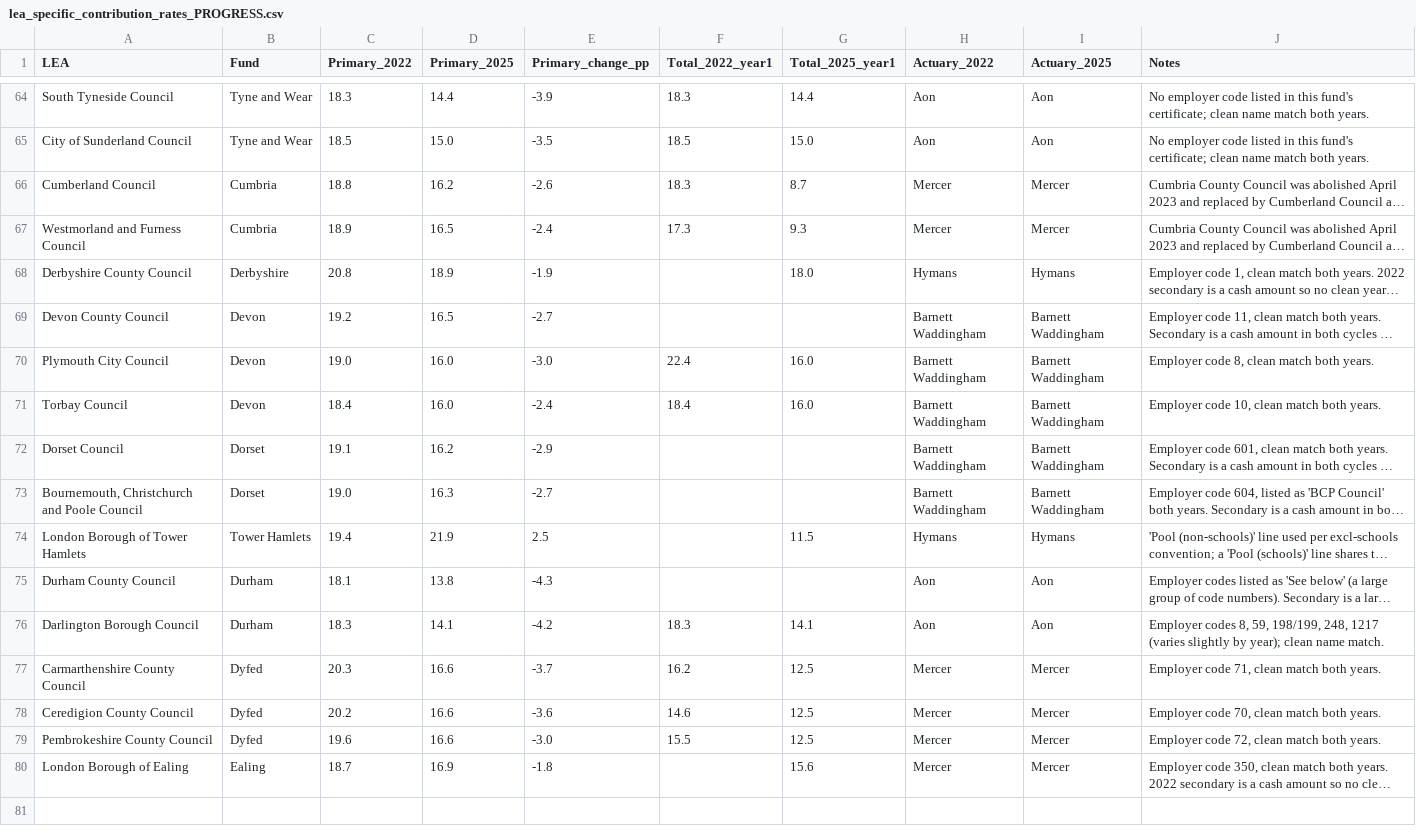
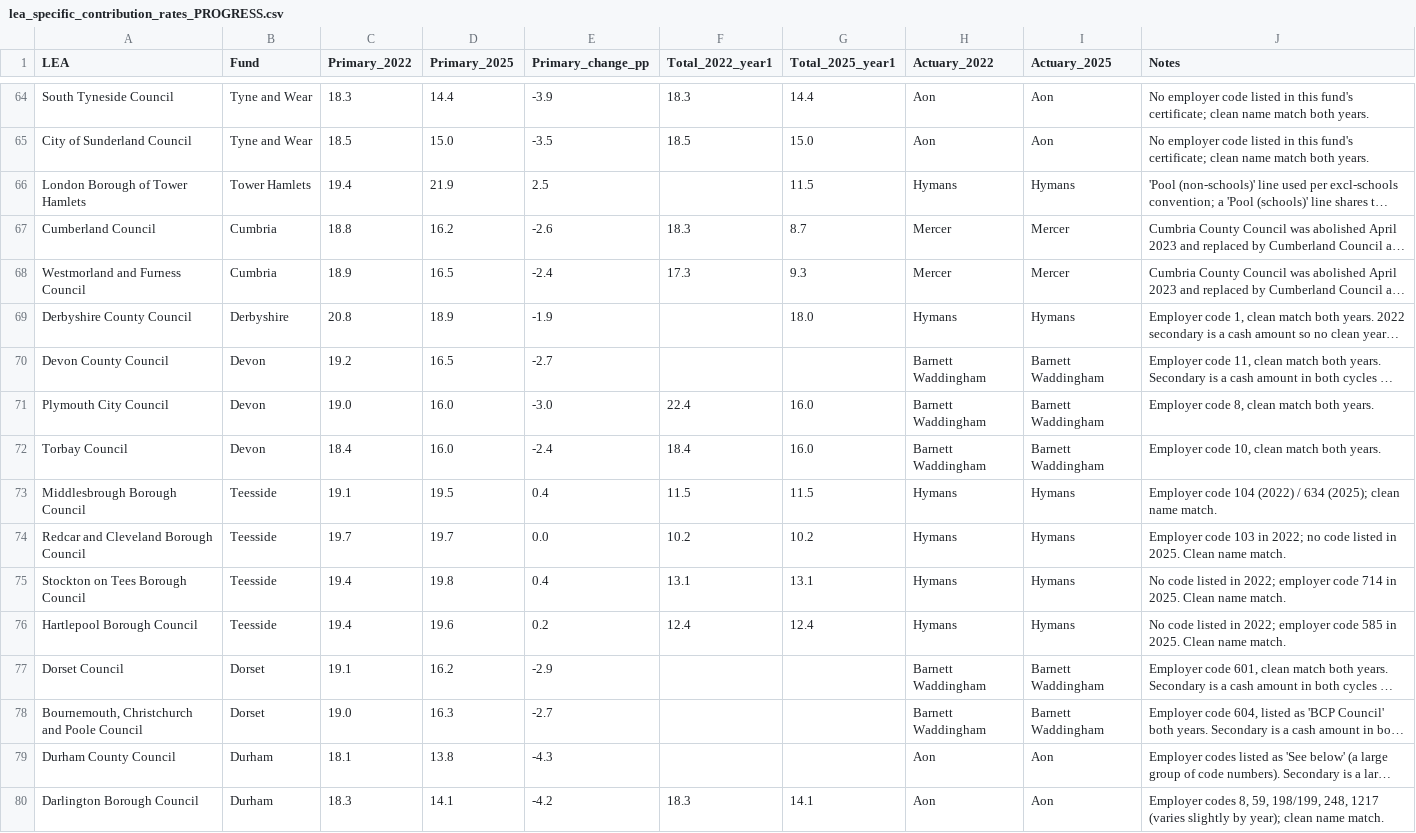
Before and after one commit to manjari2001/lgps, a CSV file: lea_specific_contribution_rates_PROGRESS.csv, drawn as a sheet; only a part is shown, gaps mark what is left out; the shorter side is filled out with more unchanged rows; long unchanged cells end in …; the diff names each change by its address in the sheet, - before the commit and + after, or states it on an @@ line.

```diff
--- a/lea_specific_contribution_rates_PROGRESS.csv
+++ b/lea_specific_contribution_rates_PROGRESS.csv
@@ row 74 moved to row 66: London Borough of Tower Hamlets @@
+row 73: Middlesbrough Borough Council | Teesside | 19.1 | 19.5 | 0.4 | 11.5 | 11.5 | Hymans | Hymans | Employer code 104 (2022) / 634 (2025); clean name match.
+row 74: Redcar and Cleveland Borough Council | Teesside | 19.7 | 19.7 | 0.0 | 10.2 | 10.2 | Hymans | Hymans | Employer code 103 in 2022; no code listed in 2025. Clean name match.
+row 75: Stockton on Tees Borough Council | Teesside | 19.4 | 19.8 | 0.4 | 13.1 | 13.1 | Hymans | Hymans | No code listed in 2022; employer code 714 in 2025. Clean name match.
+row 76: Hartlepool Borough Council | Teesside | 19.4 | 19.6 | 0.2 | 12.4 | 12.4 | Hymans | Hymans | No code listed in 2022; employer code 585 in 2025. Clean name match.
```
